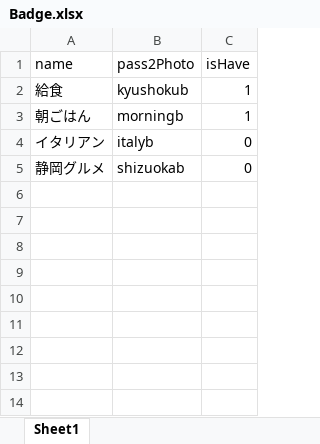
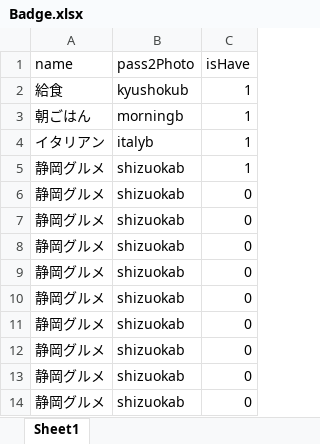
Before and after one commit to ChaSaji/PickNic, an Excel workbook: dbInittool/excels/Badge.xlsx, sheet Sheet1, drawn as a sheet; values as stored, in another font and other column widths than the file's, no borders; the diff names each change by its address in the sheet, - before the commit and + after, or states it on an @@ line.

```diff
--- a/dbInittool/excels/Badge.xlsx (sheet Sheet1)
+++ b/dbInittool/excels/Badge.xlsx (sheet Sheet1)
-C4 (isHave): 0
+C4 (isHave): 1
+row 5: 静岡グルメ | shizuokab | 1
+row 6: 静岡グルメ | shizuokab | 0
+row 7: 静岡グルメ | shizuokab | 0
+row 8: 静岡グルメ | shizuokab | 0
+row 9: 静岡グルメ | shizuokab | 0
+row 10: 静岡グルメ | shizuokab | 0
+row 11: 静岡グルメ | shizuokab | 0
+row 12: 静岡グルメ | shizuokab | 0
+row 13: 静岡グルメ | shizuokab | 0
```
Also changed, not shown: 2 other files.
